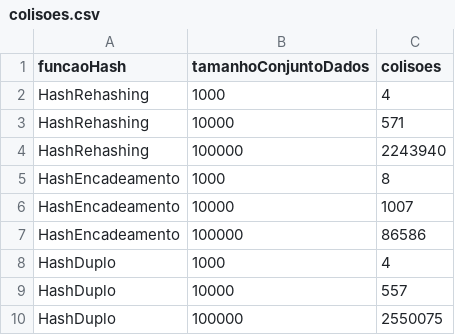
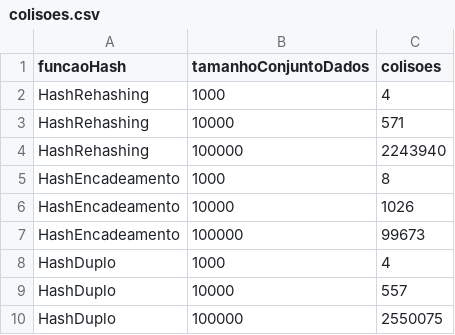
Before and after one commit to Ricardo-LK/PBL-Hash, a CSV file: plots/100000/colisoes.csv, drawn as a sheet.

```diff
--- a/plots/100000/colisoes.csv
+++ b/plots/100000/colisoes.csv
@@ -5,4 +5,4 @@ HashRehashing,100000,2243940
 HashEncadeamento,1000,8
-HashEncadeamento,10000,1007
-HashEncadeamento,100000,86586
+HashEncadeamento,10000,1026
+HashEncadeamento,100000,99673
 HashDuplo,1000,4
```
Also changed, not shown: plots/1000/colisoes.csv, plots/10000/colisoes.csv, 37 other files.
